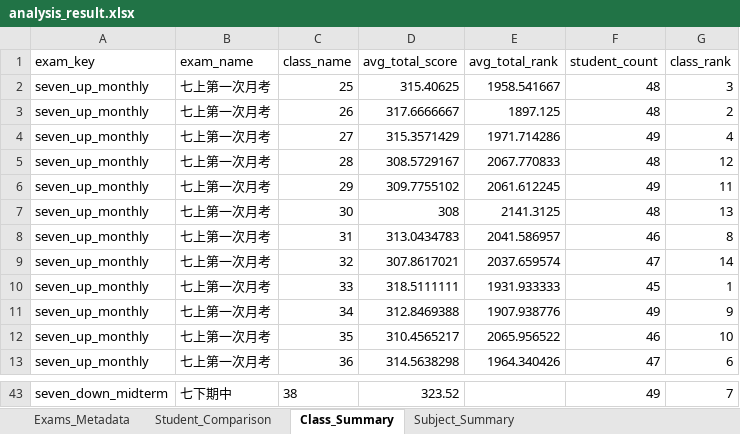
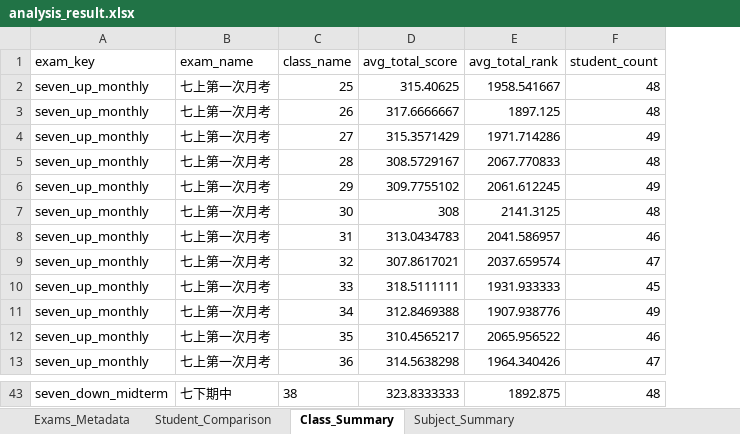
Before and after one commit to renzixinyue/Data-Analysis-Dashboard, an Excel workbook: analysis_result.xlsx, sheet Class_Summary, drawn as a sheet; only a part is shown, gaps mark what is left out; values as stored, in another font and other column widths than the file's, no borders; the diff covers the shown part only; the diff names each change by its address in the sheet, - before the commit and + after, or states it on an @@ line.

```diff
--- a/analysis_result.xlsx (sheet Class_Summary)
+++ b/analysis_result.xlsx (sheet Class_Summary)
-column G (class_rank), rows 2-13: 3 | 2 | 4 | 12 | 11 | 13 | 8 | 14 | 1 | 9 | 10 | 6; row 43: 7
-D43 (avg_total_score): 323.52
+D43 (avg_total_score): 323.8333333
-E43 (avg_total_rank): (empty)
+E43 (avg_total_rank): 1892.875
-F43 (student_count): 49
+F43 (student_count): 48
```
Also changed, not shown: 32 edited cells elsewhere in this sheet, sheet Student_Comparison, sheet Exams_Metadata, 2 other files.
